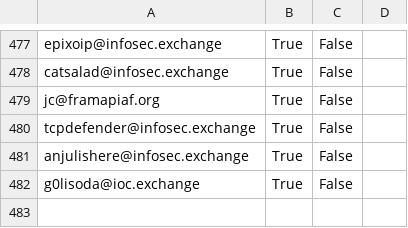
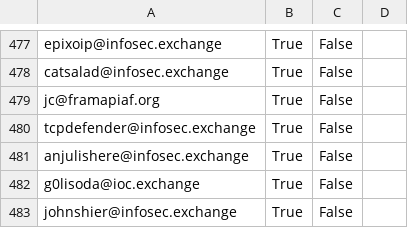
Before and after one commit to cstromblad/infosec_mastodon, a CSV file: mastodon_infosec_import.csv, drawn as a sheet; only a part is shown, gaps mark what is left out.

Commit message:
Automatically update CSV-file

```diff
--- a/mastodon_infosec_import.csv
+++ b/mastodon_infosec_import.csv
@@ -482 +482,2 @@ anjulishere@infosec.exchange,True,False,
 g0lisoda@ioc.exchange,True,False,
+johnshier@infosec.exchange,True,False,
```
